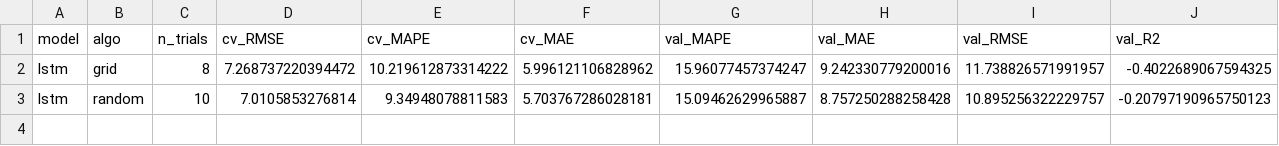
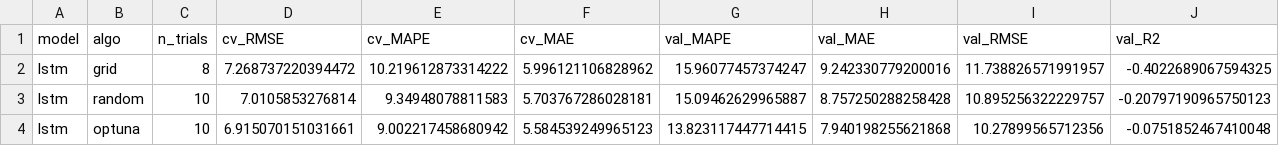
Before and after one commit to Jonathan-Lukwichi/msc-modelling, a CSV file: artefacts/phase2_hpo/summary_phase2.csv, drawn as a sheet; only a part is shown; rows hold the shown columns only; the diff names each change by its address in the sheet, - before the commit and + after, or states it on an @@ line.

```diff
--- a/artefacts/phase2_hpo/summary_phase2.csv
+++ b/artefacts/phase2_hpo/summary_phase2.csv
+row 4: lstm | optuna | 10 | 6.915070151031661 | 9.002217458680942 | 5.584539249965123 | 13.823117447714415 | 7.940198255621868 | 10.27899565712356 | -0.0751852467410048
```
Also changed, not shown: 6 other files.
